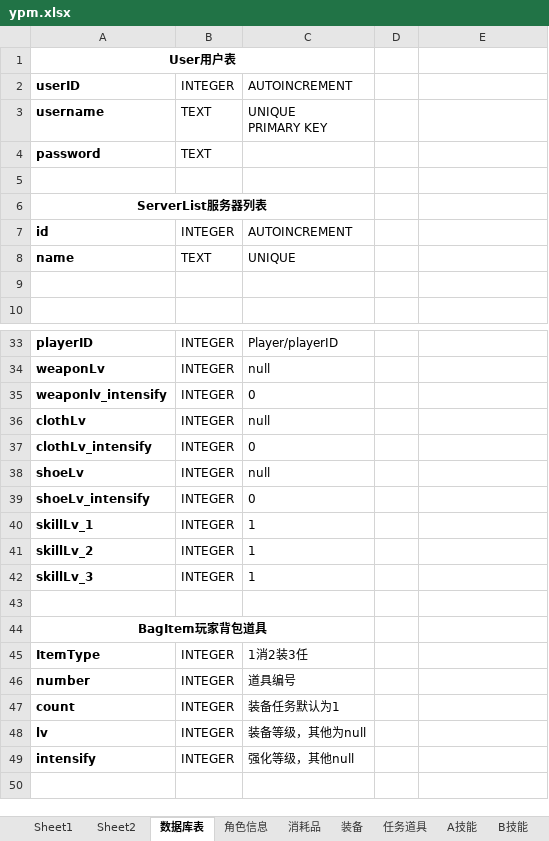
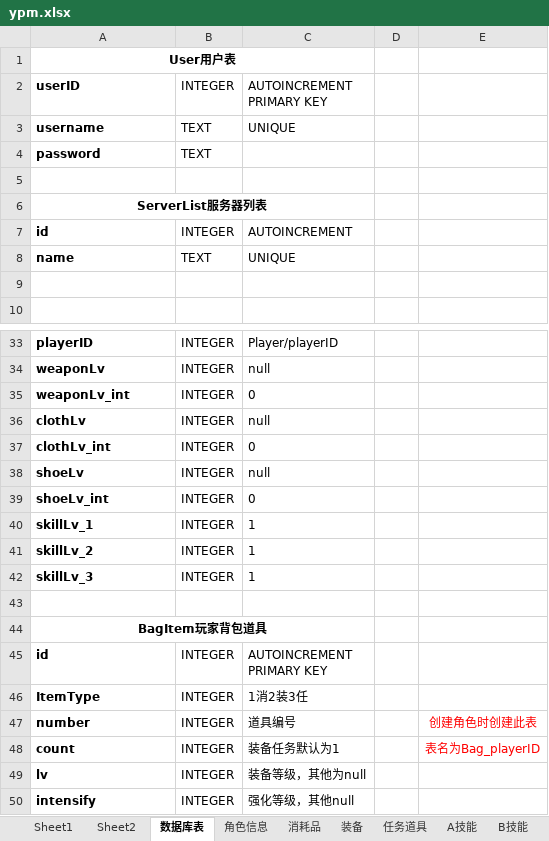
Before and after one commit to zzggg/YPMGame, an Excel workbook: ypm.xlsx, sheet 数据库表, drawn as a sheet; only a part is shown, gaps mark what is left out; values as stored, in another font and other column widths than the file's, no borders; addresses are those after the commit; ↵ is a line break in a cell; the diff names each change by its address in the sheet, - before the commit and + after, or states it on an @@ line.

Commit message:
updateXLSX

```diff
--- a/ypm.xlsx (sheet 数据库表)
+++ b/ypm.xlsx (sheet 数据库表)
-C2: AUTOINCREMENT
+C2: AUTOINCREMENT ↵ PRIMARY KEY
-C3: UNIQUE ↵ PRIMARY KEY
+C3: UNIQUE
-A35: weaponlv_intensify
+A35: weaponLv_int
-A37: clothLv_intensify
+A37: clothLv_int
-A39: shoeLv_intensify
+A39: shoeLv_int
+row 45: id | INTEGER | AUTOINCREMENT ↵ PRIMARY KEY
-E47: (empty)
+E47: 创建角色时创建此表
-E48: (empty)
+E48: 表名为Bag_playerID
```
Also changed, not shown: charts or pictures.
